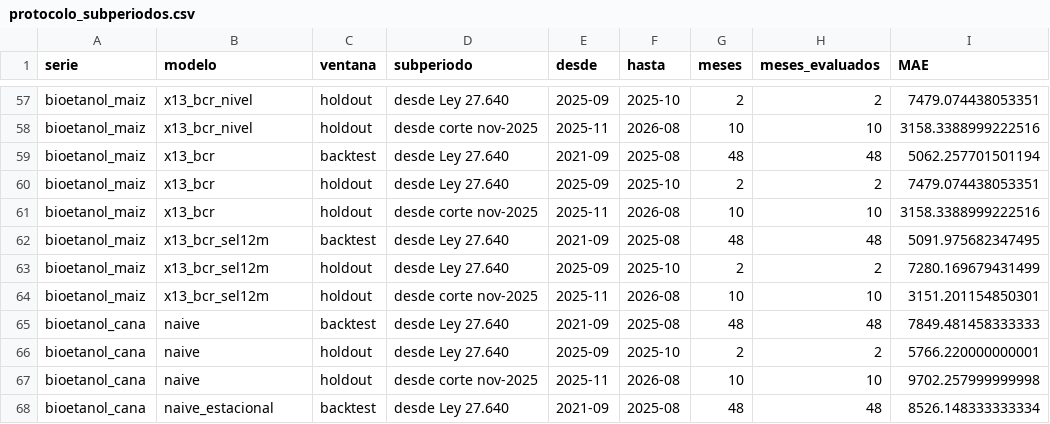
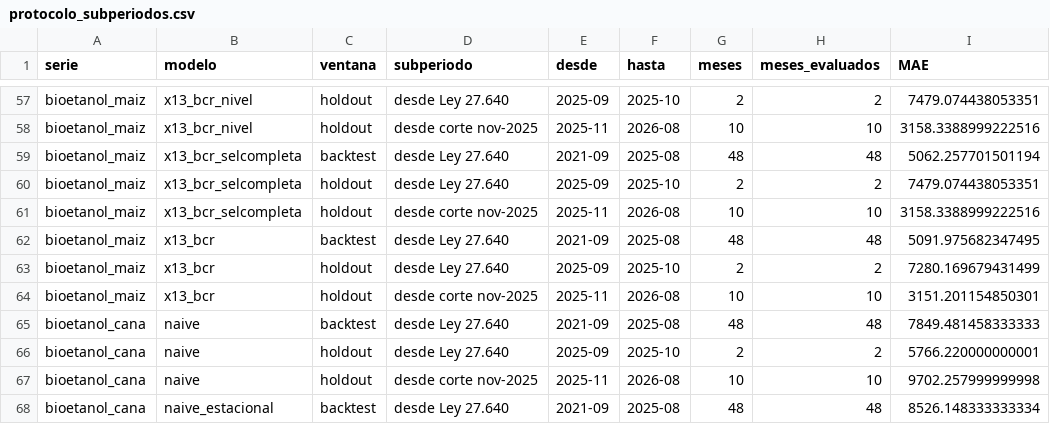
Before and after one commit to Lab2-BCR-UCA/Lab2-BCR, a CSV file: results/protocolo_subperiodos.csv, drawn as a sheet; only a part is shown, gaps mark what is left out; the diff covers the shown part only; the diff names each change by its address in the sheet, - before the commit and + after, or states it on an @@ line.

```diff
--- a/results/protocolo_subperiodos.csv
+++ b/results/protocolo_subperiodos.csv
-B59:B61 (modelo): x13_bcr
+B59:B61 (modelo): x13_bcr_selcompleta
-B62:B64 (modelo): x13_bcr_sel12m
+B62:B64 (modelo): x13_bcr
```
Also changed, not shown: 6 added rows, 6 removed rows and 9 edited cells elsewhere in this file, results/comparacion.csv, results/predicciones_x13.csv, 10 other files.
